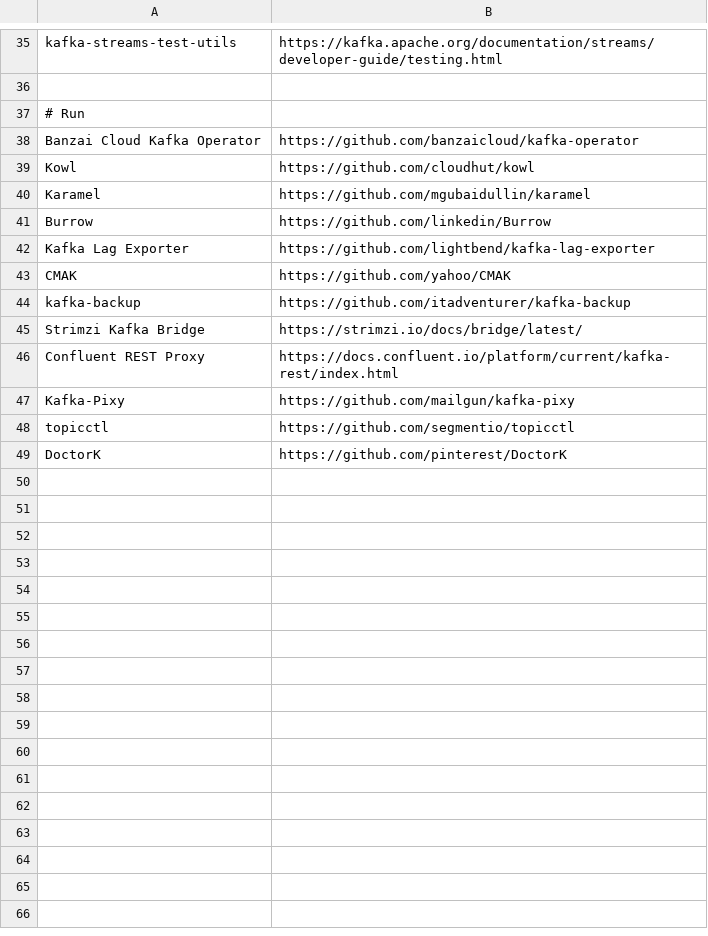
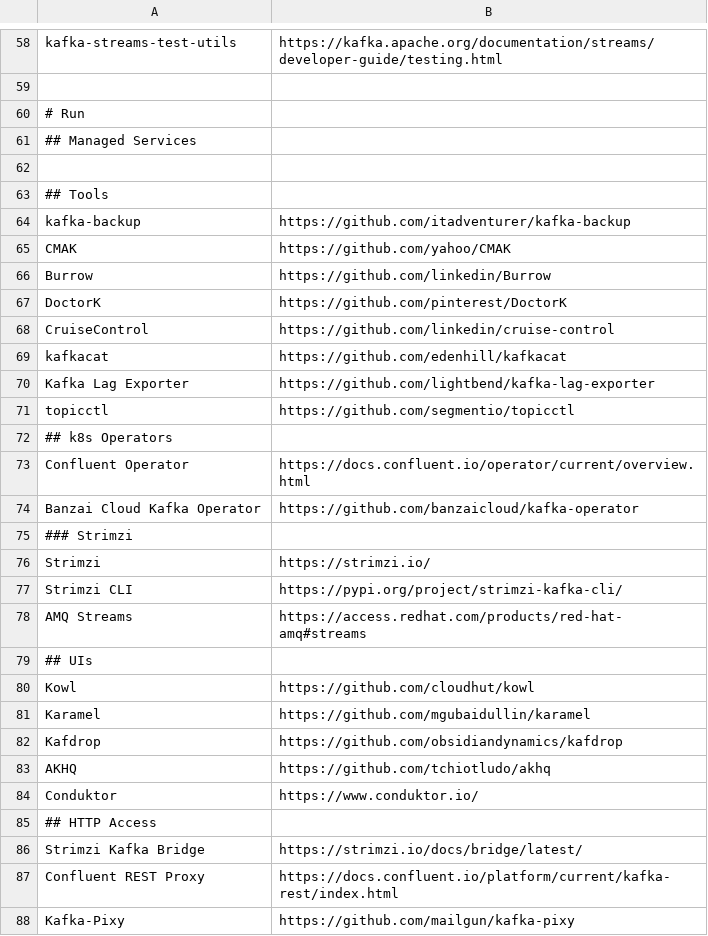
Before and after one commit to a-great-day-out-with/a-great-day-out-with.github.io, a CSV file: kafka-links.csv, drawn as a sheet; only a part is shown, gaps mark what is left out; the diff covers the shown part only.

```diff
--- a/kafka-links.csv
+++ b/kafka-links.csv
@@ -37,9 +60,27 @@ kafka-streams-test-utils;https://kafka.apache.org/documentation/streams/develope
 # Run
+## Managed Services
+
+## Tools
+kafka-backup;https://github.com/itadventurer/kafka-backup
+CMAK;https://github.com/yahoo/CMAK
+Burrow;https://github.com/linkedin/Burrow
+DoctorK;https://github.com/pinterest/DoctorK
+CruiseControl;https://github.com/linkedin/cruise-control
+kafkacat;https://github.com/edenhill/kafkacat
+Kafka Lag Exporter;https://github.com/lightbend/kafka-lag-exporter
+topicctl;https://github.com/segmentio/topicctl
+## k8s Operators
+Confluent Operator;https://docs.confluent.io/operator/current/overview.html
 Banzai Cloud Kafka Operator;https://github.com/banzaicloud/kafka-operator
+### Strimzi
+Strimzi;https://strimzi.io/
+Strimzi CLI;https://pypi.org/project/strimzi-kafka-cli/
+AMQ Streams;https://access.redhat.com/products/red-hat-amq#streams
+## UIs
 Kowl;https://github.com/cloudhut/kowl
 Karamel;https://github.com/mgubaidullin/karamel
-Burrow;https://github.com/linkedin/Burrow
-Kafka Lag Exporter;https://github.com/lightbend/kafka-lag-exporter
-CMAK;https://github.com/yahoo/CMAK
-kafka-backup;https://github.com/itadventurer/kafka-backup
+Kafdrop;https://github.com/obsidiandynamics/kafdrop
+AKHQ;https://github.com/tchiotludo/akhq
+Conduktor;https://www.conduktor.io/
+## HTTP Access
 Strimzi Kafka Bridge;https://strimzi.io/docs/bridge/latest/
@@ -47,3 +88 @@ Confluent REST Proxy;https://docs.confluent.io/platform/current/kafka-rest/index
 Kafka-Pixy;https://github.com/mailgun/kafka-pixy
-topicctl;https://github.com/segmentio/topicctl
-DoctorK;https://github.com/pinterest/DoctorK
```
Also changed, not shown: 26 added rows, 4 moved rows and 5 edited cells elsewhere in this file.
